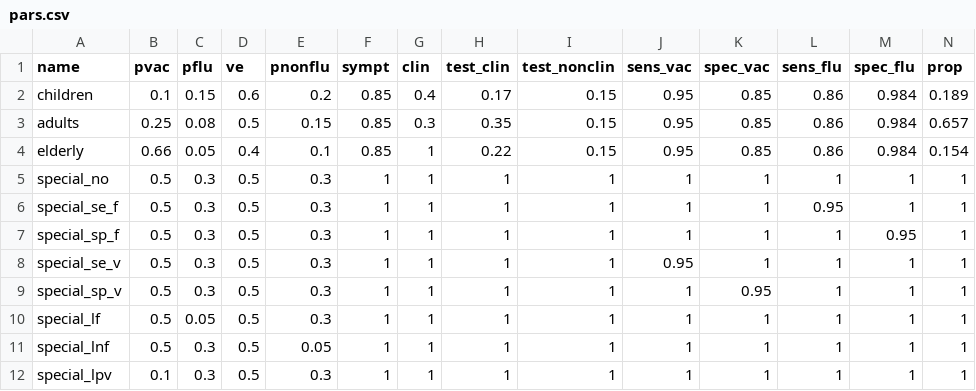
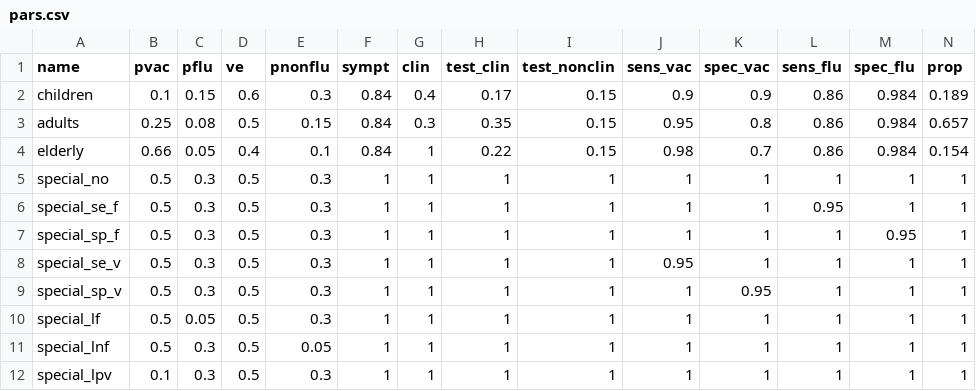
Before and after one commit to khvorov45/ve-admin, a CSV file: pars/pars.csv, drawn as a sheet.

Commit message:
added parameter table

```diff
--- a/pars/pars.csv
+++ b/pars/pars.csv
@@ -1,5 +1,5 @@
 name,pvac,pflu,ve,pnonflu,sympt,clin,test_clin,test_nonclin,sens_vac,spec_vac,sens_flu,spec_flu,prop
-children,0.1,0.15,0.6,0.2,0.85,0.4,0.17,0.15,0.95,0.85,0.86,0.984,0.189
-adults,0.25,0.08,0.5,0.15,0.85,0.3,0.35,0.15,0.95,0.85,0.86,0.984,0.657
-elderly,0.66,0.05,0.4,0.1,0.85,1,0.22,0.15,0.95,0.85,0.86,0.984,0.154
+children,0.1,0.15,0.6,0.3,0.84,0.4,0.17,0.15,0.9,0.9,0.86,0.984,0.189
+adults,0.25,0.08,0.5,0.15,0.84,0.3,0.35,0.15,0.95,0.8,0.86,0.984,0.657
+elderly,0.66,0.05,0.4,0.1,0.84,1,0.22,0.15,0.98,0.7,0.86,0.984,0.154
 special_no,0.5,0.3,0.5,0.3,1,1,1,1,1,1,1,1,1
```
Also changed, not shown: 1 other file.
